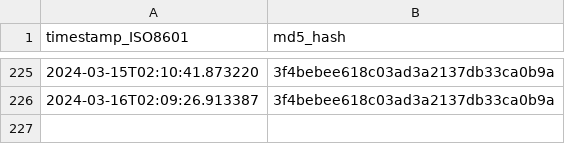
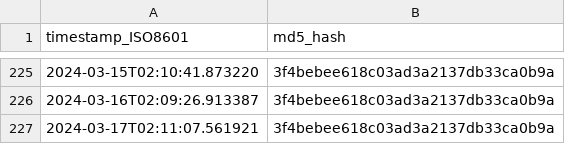
Before and after one commit to thoppe/Federal-AI-inventory-analysis-2023, a CSV file: data/ai_gov_md5hash.csv, drawn as a sheet; only a part is shown, gaps mark what is left out; the diff names each change by its address in the sheet, - before the commit and + after, or states it on an @@ line.

```diff
--- a/data/ai_gov_md5hash.csv
+++ b/data/ai_gov_md5hash.csv
+row 227: 2024-03-17T02:11:07.561921 | 3f4bebee618c03ad3a2137db33ca0b9a
```
